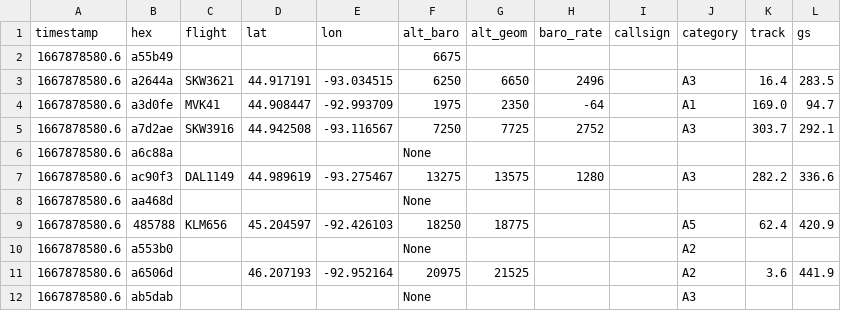
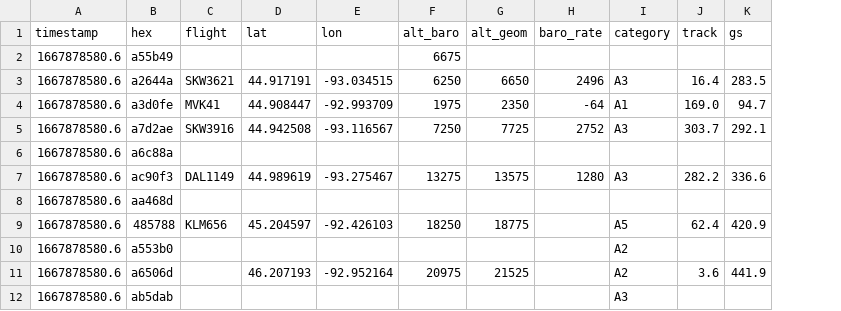
Before and after one commit to nryberg/flights, a CSV file: ads.csv, drawn as a sheet; the diff names each change by its address in the sheet, - before the commit and + after, or states it on an @@ line.

```diff
--- a/ads.csv
+++ b/ads.csv
-column I (callsign), empty
-F6 (alt_baro): None
+F6 (alt_baro): (empty)
-F8 (alt_baro): None
+F8 (alt_baro): (empty)
-F10 (alt_baro): None
+F10 (alt_baro): (empty)
-F12 (alt_baro): None
+F12 (alt_baro): (empty)
```
Also changed, not shown: 2 other files.
